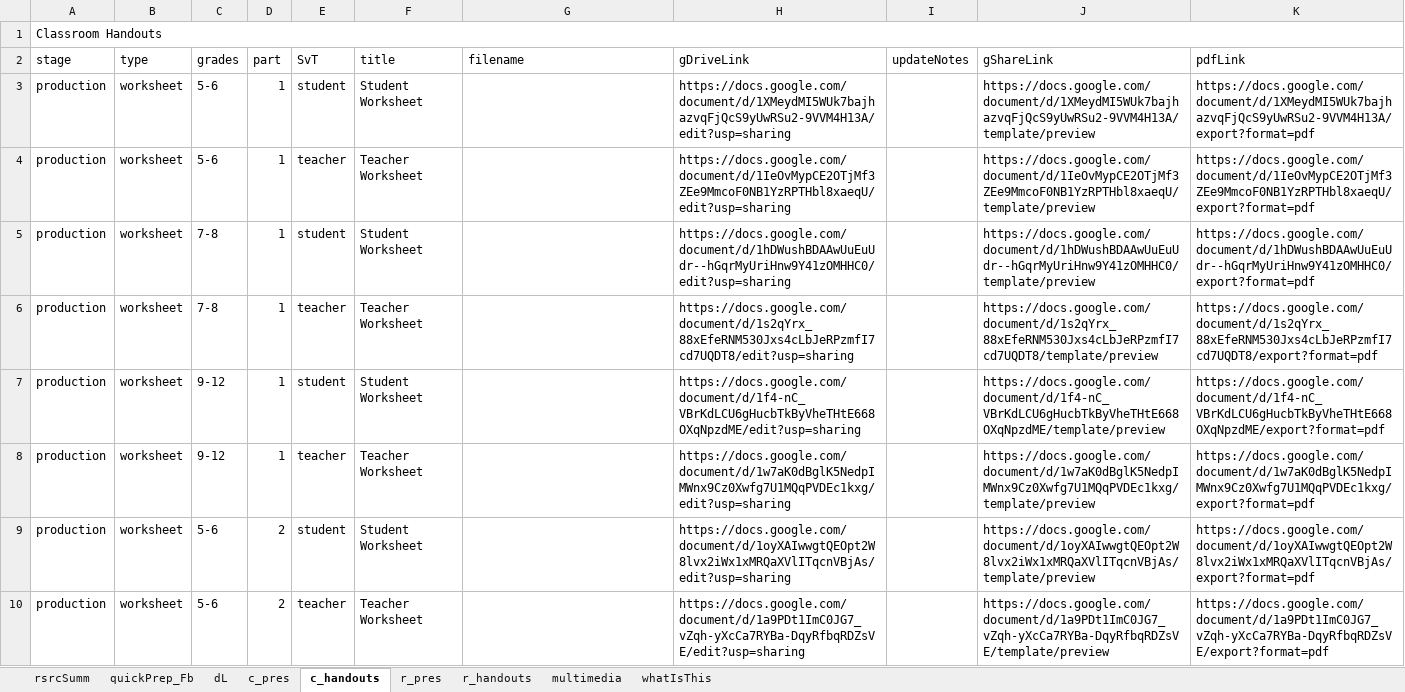
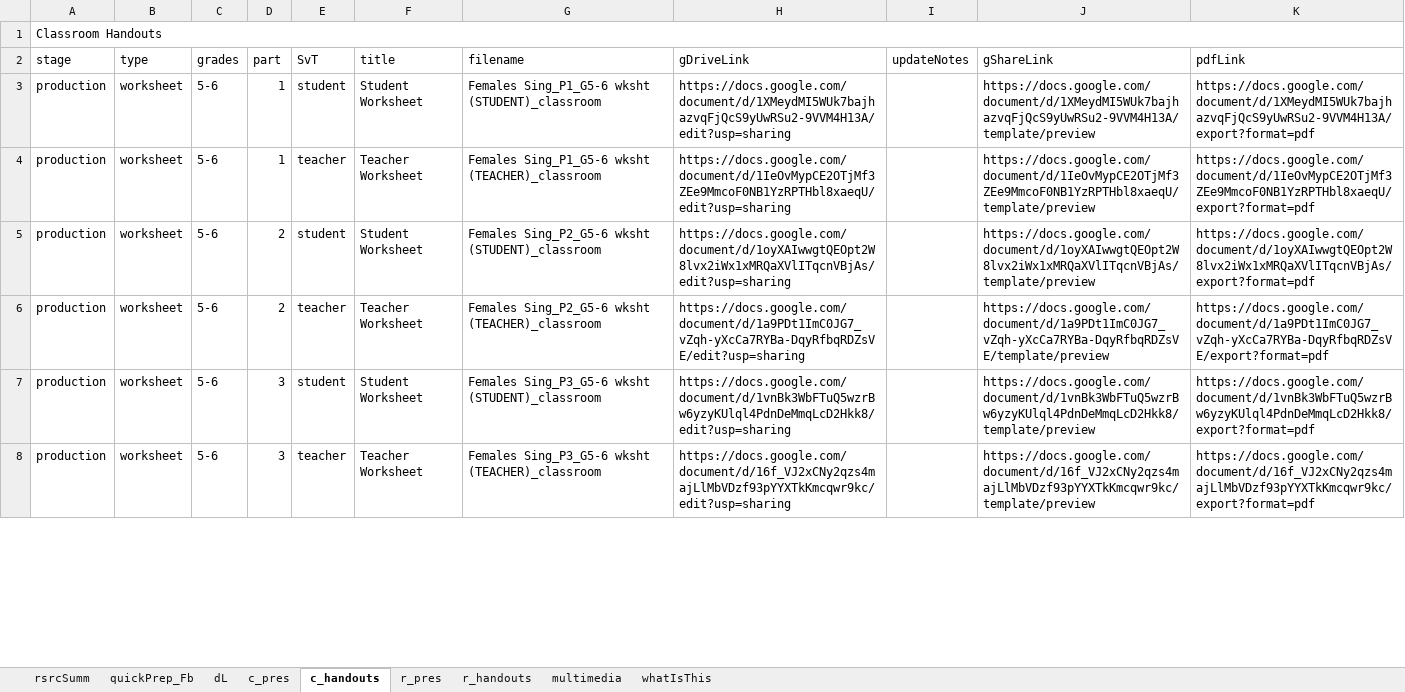
Before and after one commit to galacticpolymath/galacticPubs, an Excel workbook: meta/teaching-materials_backup.xlsx, sheet c_handouts, drawn as a sheet; only a part is shown; values as stored, in another font and other column widths than the file's, no cell formats; conditional formats not drawn; removed rows and columns are numbered as before the commit, all else as after; the diff covers the shown part only; the diff names each change by its address in the sheet, - before the commit and + after, or states it on an @@ line.

```diff
--- a/meta/teaching-materials_backup.xlsx (sheet c_handouts)
+++ b/meta/teaching-materials_backup.xlsx (sheet c_handouts)
-G3 (filename): (empty)
+G3 (filename): Females Sing_P1_G5-6 wksht (STUDENT)_classroom
-G4 (filename): (empty)
+G4 (filename): Females Sing_P1_G5-6 wksht (TEACHER)_classroom
-row 5: production | worksheet | 7-8 | 1 | student | Student Worksheet |  | https://docs.google.com/document/d/1hDWushBDAAwUuEuUdr--hGqrMyUriHnw9Y41zOMHHC0/edit?usp=sharing |  | https://docs.google.com/document/d/1hDWushBDAAwUuEuUdr--hGqrMyUriHnw9Y41zOMHHC0/template/preview | https://docs.google.com/document/d/1hDWushBDAAwUuEuUdr--hGqrMyUriHnw9Y41zOMHHC0/export?format=pdf
-row 6: production | worksheet | 7-8 | 1 | teacher | Teacher Worksheet |  | https://docs.google.com/document/d/1s2qYrx_88xEfeRNM530Jxs4cLbJeRPzmfI7cd7UQDT8/edit?usp=sharing |  | https://docs.google.com/document/d/1s2qYrx_88xEfeRNM530Jxs4cLbJeRPzmfI7cd7UQDT8/template/preview | https://docs.google.com/document/d/1s2qYrx_88xEfeRNM530Jxs4cLbJeRPzmfI7cd7UQDT8/export?format=pdf
-row 7: production | worksheet | 9-12 | 1 | student | Student Worksheet |  | https://docs.google.com/document/d/1f4-nC_VBrKdLCU6gHucbTkByVheTHtE668OXqNpzdME/edit?usp=sharing |  | https://docs.google.com/document/d/1f4-nC_VBrKdLCU6gHucbTkByVheTHtE668OXqNpzdME/template/preview | https://docs.google.com/document/d/1f4-nC_VBrKdLCU6gHucbTkByVheTHtE668OXqNpzdME/export?format=pdf
-row 8: production | worksheet | 9-12 | 1 | teacher | Teacher Worksheet |  | https://docs.google.com/document/d/1w7aK0dBglK5NedpIMWnx9Cz0Xwfg7U1MQqPVDEc1kxg/edit?usp=sharing |  | https://docs.google.com/document/d/1w7aK0dBglK5NedpIMWnx9Cz0Xwfg7U1MQqPVDEc1kxg/template/preview | https://docs.google.com/document/d/1w7aK0dBglK5NedpIMWnx9Cz0Xwfg7U1MQqPVDEc1kxg/export?format=pdf
-G5 (filename): (empty)
+G5 (filename): Females Sing_P2_G5-6 wksht (STUDENT)_classroom
-G6 (filename): (empty)
+G6 (filename): Females Sing_P2_G5-6 wksht (TEACHER)_classroom
+row 7: production | worksheet | 5-6 | 3 | student | Student Worksheet | Females Sing_P3_G5-6 wksht (STUDENT)_classroom | https://docs.google.com/document/d/1vnBk3WbFTuQ5wzrBw6yzyKUlql4PdnDeMmqLcD2Hkk8/edit?usp=sharing |  | https://docs.google.com/document/d/1vnBk3WbFTuQ5wzrBw6yzyKUlql4PdnDeMmqLcD2Hkk8/template/preview | https://docs.google.com/document/d/1vnBk3WbFTuQ5wzrBw6yzyKUlql4PdnDeMmqLcD2Hkk8/export?format=pdf
+row 8: production | worksheet | 5-6 | 3 | teacher | Teacher Worksheet | Females Sing_P3_G5-6 wksht (TEACHER)_classroom | https://docs.google.com/document/d/16f_VJ2xCNy2qzs4majLlMbVDzf93pYYXTkKmcqwr9kc/edit?usp=sharing |  | https://docs.google.com/document/d/16f_VJ2xCNy2qzs4majLlMbVDzf93pYYXTkKmcqwr9kc/template/preview | https://docs.google.com/document/d/16f_VJ2xCNy2qzs4majLlMbVDzf93pYYXTkKmcqwr9kc/export?format=pdf
```
Also changed, not shown: 4 added rows, 2 removed rows and 46 edited cells elsewhere in this sheet, sheet quickPrep_Fb, sheet dL, sheet c_pres, sheet r_pres, sheet r_handouts, sheet multimedia, 1 more sheet, cell formats, formulas that keep their value, meta/teaching-materials.xlsx, 2 other files.
